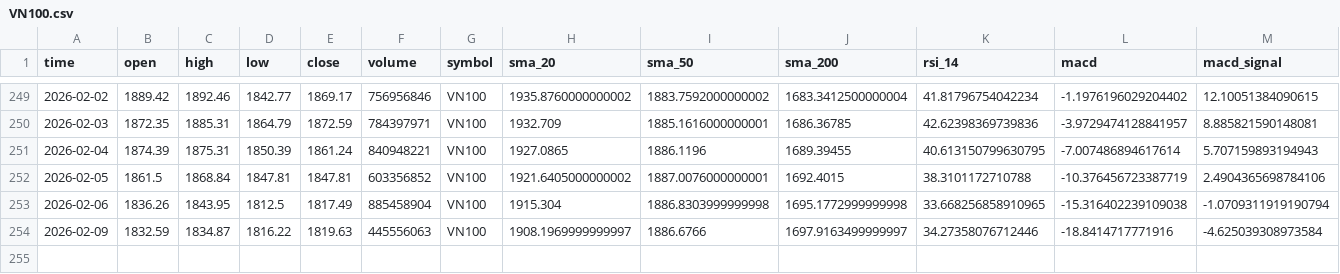
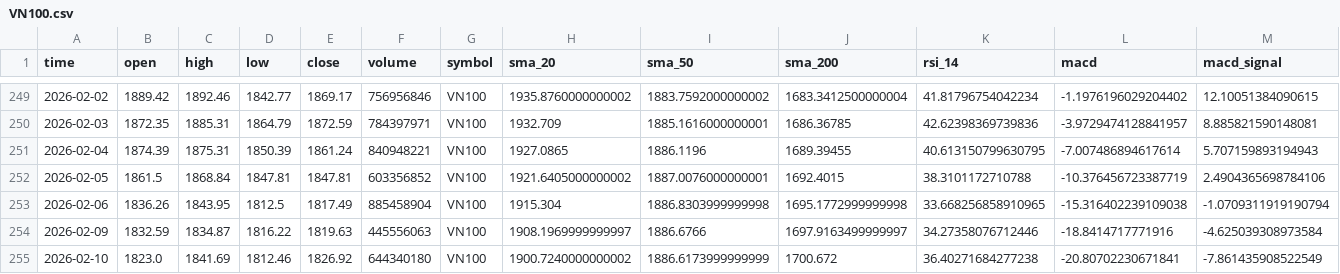
Before and after one commit to thinh-vu/vnstock, a CSV file: data/indices/VN100.csv, drawn as a sheet; only a part is shown, gaps mark what is left out; rows hold the shown columns only; the diff names each change by its address in the sheet, - before the commit and + after, or states it on an @@ line.

```diff
--- a/data/indices/VN100.csv
+++ b/data/indices/VN100.csv
+row 255: 2026-02-10 | 1823.0 | 1841.69 | 1812.46 | 1826.92 | 644340180 | VN100 | 1900.7240000000002 | 1886.6173999999999 | 1700.672 | 36.40271684277238 | -20.80702230671841 | -7.861435908522549
```
Also changed, not shown: data/indices/VNDIAMOND.csv, data/indices/VNFINSELECT.csv, 50 other files.
